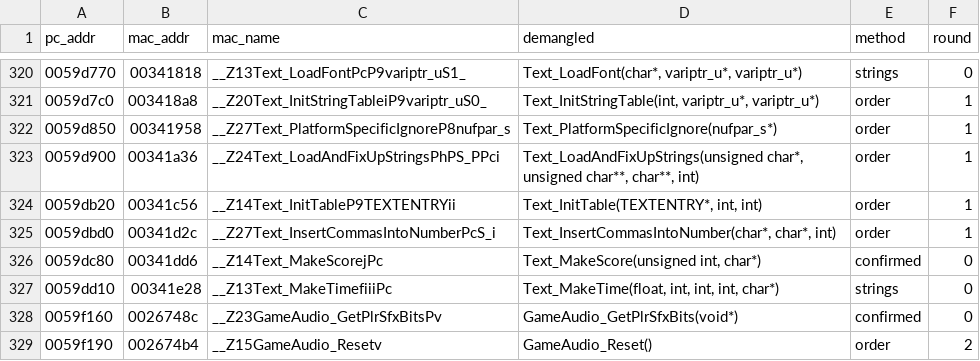
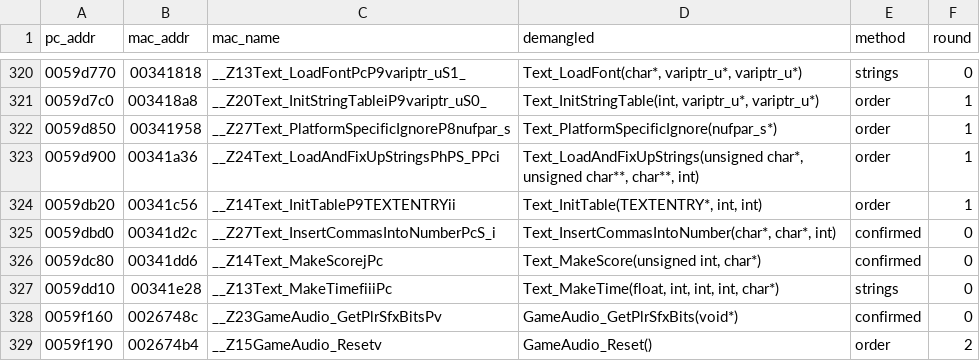
Before and after one commit to wasdhjklxyz/lbtvg, a CSV file: tools/symbols/pc-names.csv, drawn as a sheet; only a part is shown, gaps mark what is left out.

```diff
--- a/tools/symbols/pc-names.csv
+++ b/tools/symbols/pc-names.csv
@@ -324,3 +324,3 @@ pc_addr,mac_addr,mac_name,demangled,method,round
 0059db20,00341c56,__Z14Text_InitTableP9TEXTENTRYii,"Text_InitTable(TEXTENTRY*, int, int)",order,1
-0059dbd0,00341d2c,__Z27Text_InsertCommasIntoNumberPcS_i,"Text_InsertCommasIntoNumber(char*, char*, int)",order,1
+0059dbd0,00341d2c,__Z27Text_InsertCommasIntoNumberPcS_i,"Text_InsertCommasIntoNumber(char*, char*, int)",confirmed,0
 0059dc80,00341dd6,__Z14Text_MakeScorejPc,"Text_MakeScore(unsigned int, char*)",confirmed,0
```
Also changed, not shown: 5 other files.
